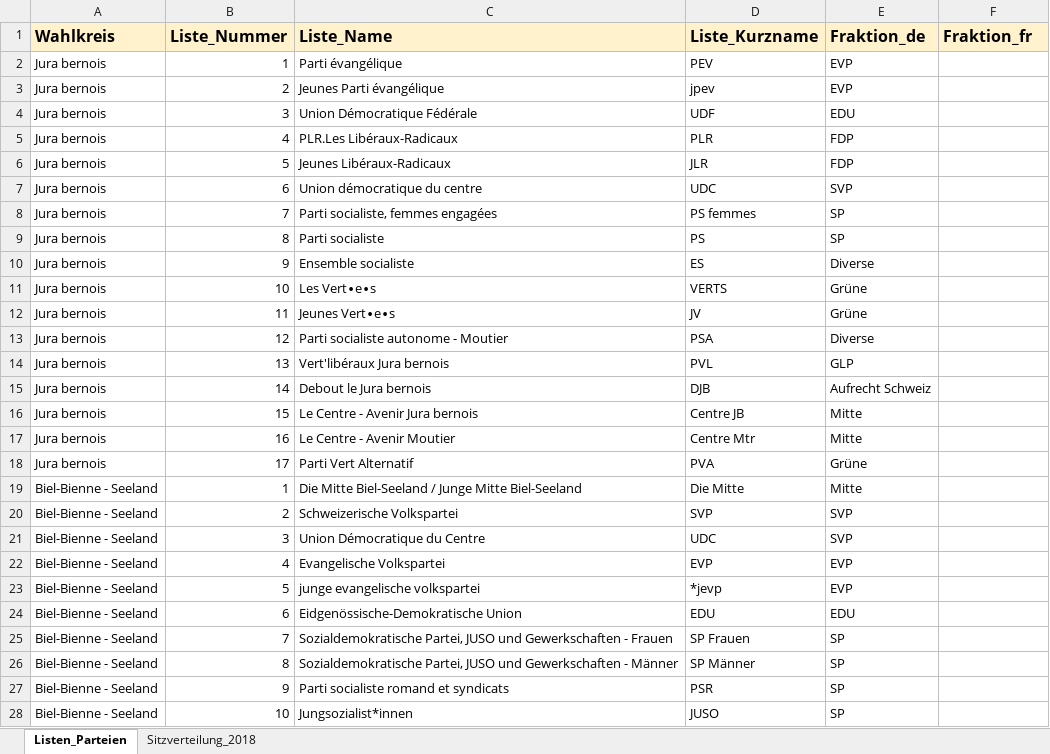
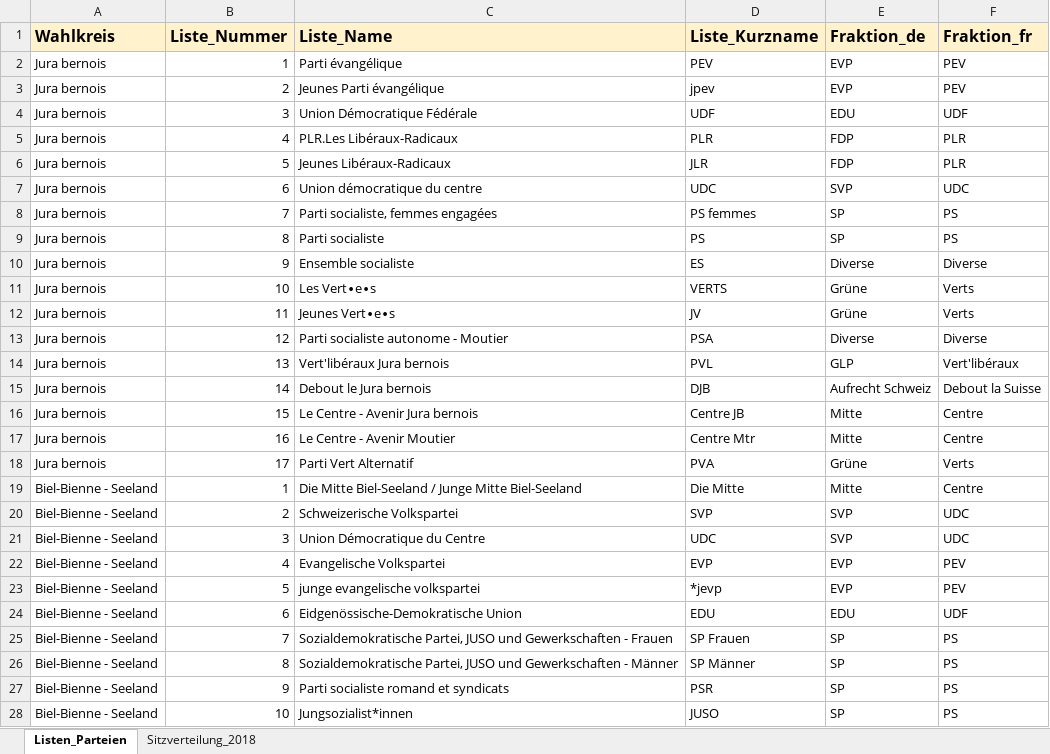
Before and after one commit to awp-finanznachrichten/lena_wahlen, an Excel workbook: Bern_2022/Daten/LENA_Listen_Kanton_Bern.xlsx, sheet Listen_Parteien, drawn as a sheet; only a part is shown; values as stored, in another font and other column widths than the file's, no borders; charts and pictures not drawn; the diff covers the shown part only; the diff names each change by its address in the sheet, - before the commit and + after, or states it on an @@ line.

```diff
--- a/Bern_2022/Daten/LENA_Listen_Kanton_Bern.xlsx (sheet Listen_Parteien)
+++ b/Bern_2022/Daten/LENA_Listen_Kanton_Bern.xlsx (sheet Listen_Parteien)
-F2:F3 (Fraktion_fr): (empty)
+F2:F3 (Fraktion_fr): PEV
-F4 (Fraktion_fr): (empty)
+F4 (Fraktion_fr): UDF
-F5:F6 (Fraktion_fr): (empty)
+F5:F6 (Fraktion_fr): PLR
-F7 (Fraktion_fr): (empty)
+F7 (Fraktion_fr): UDC
-F8:F9 (Fraktion_fr): (empty)
+F8:F9 (Fraktion_fr): PS
-F10 (Fraktion_fr): (empty)
+F10 (Fraktion_fr): Diverse
-F11:F12 (Fraktion_fr): (empty)
+F11:F12 (Fraktion_fr): Verts
-F13 (Fraktion_fr): (empty)
+F13 (Fraktion_fr): Diverse
-F14 (Fraktion_fr): (empty)
+F14 (Fraktion_fr): Vert'libéraux
-F15 (Fraktion_fr): (empty)
+F15 (Fraktion_fr): Debout la Suisse
-F16:F17 (Fraktion_fr): (empty)
+F16:F17 (Fraktion_fr): Centre
-F18 (Fraktion_fr): (empty)
+F18 (Fraktion_fr): Verts
-F19 (Fraktion_fr): (empty)
+F19 (Fraktion_fr): Centre
-F20:F21 (Fraktion_fr): (empty)
+F20:F21 (Fraktion_fr): UDC
-F22:F23 (Fraktion_fr): (empty)
+F22:F23 (Fraktion_fr): PEV
-F24 (Fraktion_fr): (empty)
+F24 (Fraktion_fr): UDF
-F25:F28 (Fraktion_fr): (empty)
+F25:F28 (Fraktion_fr): PS
```
Also changed, not shown: 131 edited cells elsewhere in this sheet, 1 other file.
